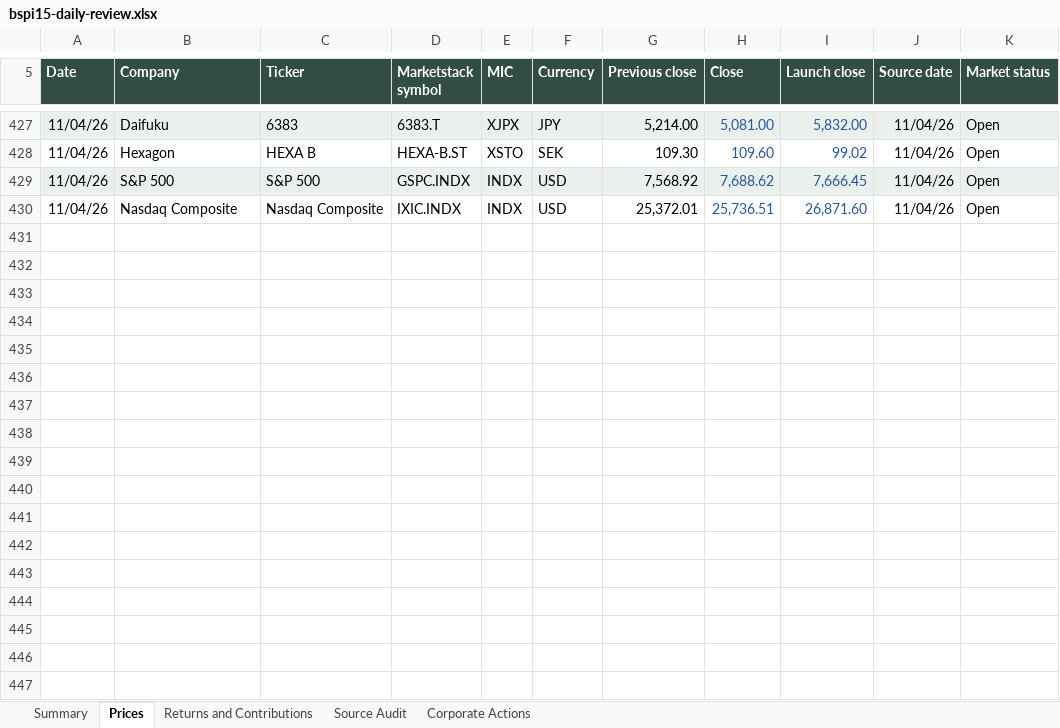
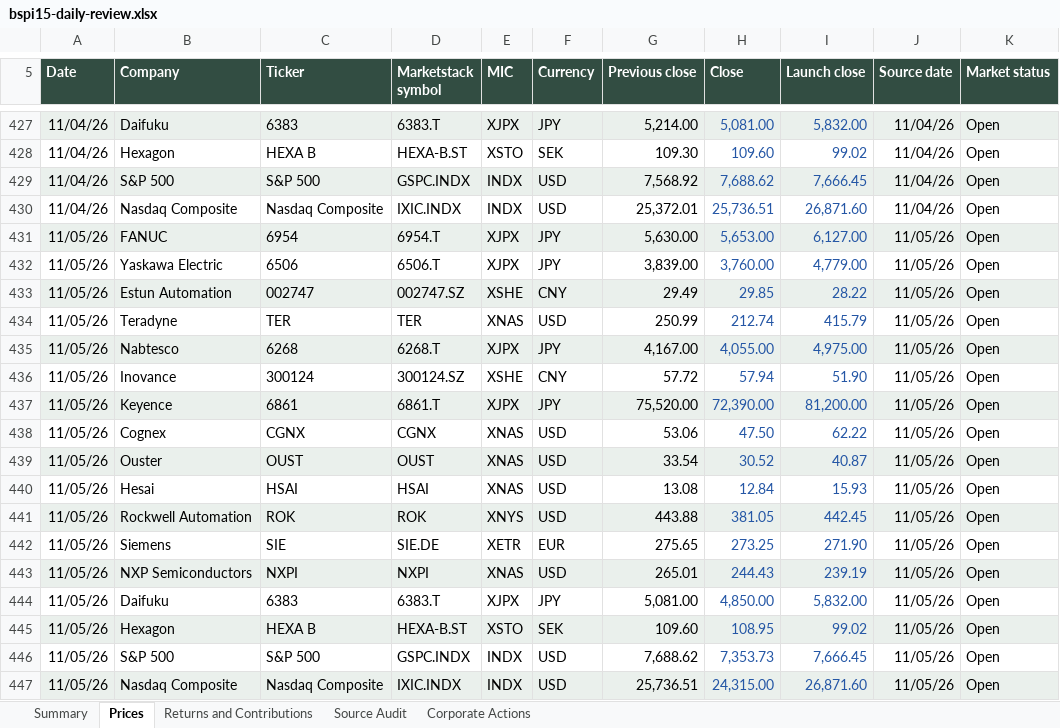
Before and after one commit to rgarci4444123/black-scarab-site, an Excel workbook: outputs/bspi15-daily-review.xlsx, sheet Prices, drawn as a sheet; only a part is shown, gaps mark what is left out; values as stored, in another font and other column widths than the file's, no borders; table styles not drawn; the diff names each change by its address in the sheet, - before the commit and + after, or states it on an @@ line.

Commit message:
Update BSPI15 for November 5, 2026
Append the complete audited closing-price row and update the cumulative
five-sheet workbook, preserved source history and website data.

Validation: 17 requested prices, 405 historical closes, both index
calculations, weights and contributions, workbook recalculation, exact
main-based typecheck and production build, targeted BSPI15 lint,
desktop/mobile rendering, eight responsive sizes and holdings CSV passed.
Preserve the approved OUST provider-MIC exception and upcoming Keyence
split review. Shared-checkout typecheck and build also pass. Repository
lint reports 23 unrelated errors and 2011 warnings, mostly in saved
audit bundles. The publication
candidate preserves current remote main, installs its locked dependencies,
and passes its production checks.

```diff
--- a/outputs/bspi15-daily-review.xlsx (sheet Prices)
+++ b/outputs/bspi15-daily-review.xlsx (sheet Prices)
+row 431: 11/05/26 | FANUC | 6954 | 6954.T | XJPX | JPY | 5,630.00 | 5,653.00 | 6,127.00 | 11/05/26 | Open
+row 432: 11/05/26 | Yaskawa Electric | 6506 | 6506.T | XJPX | JPY | 3,839.00 | 3,760.00 | 4,779.00 | 11/05/26 | Open
+row 433: 11/05/26 | Estun Automation | 002747 | 002747.SZ | XSHE | CNY | 29.49 | 29.85 | 28.22 | 11/05/26 | Open
+row 434: 11/05/26 | Teradyne | TER | TER | XNAS | USD | 250.99 | 212.74 | 415.79 | 11/05/26 | Open
+row 435: 11/05/26 | Nabtesco | 6268 | 6268.T | XJPX | JPY | 4,167.00 | 4,055.00 | 4,975.00 | 11/05/26 | Open
+row 436: 11/05/26 | Inovance | 300124 | 300124.SZ | XSHE | CNY | 57.72 | 57.94 | 51.90 | 11/05/26 | Open
+row 437: 11/05/26 | Keyence | 6861 | 6861.T | XJPX | JPY | 75,520.00 | 72,390.00 | 81,200.00 | 11/05/26 | Open
+row 438: 11/05/26 | Cognex | CGNX | CGNX | XNAS | USD | 53.06 | 47.50 | 62.22 | 11/05/26 | Open
+row 439: 11/05/26 | Ouster | OUST | OUST | XNAS | USD | 33.54 | 30.52 | 40.87 | 11/05/26 | Open
+row 440: 11/05/26 | Hesai | HSAI | HSAI | XNAS | USD | 13.08 | 12.84 | 15.93 | 11/05/26 | Open
+row 441: 11/05/26 | Rockwell Automation | ROK | ROK | XNYS | USD | 443.88 | 381.05 | 442.45 | 11/05/26 | Open
+row 442: 11/05/26 | Siemens | SIE | SIE.DE | XETR | EUR | 275.65 | 273.25 | 271.90 | 11/05/26 | Open
+row 443: 11/05/26 | NXP Semiconductors | NXPI | NXPI | XNAS | USD | 265.01 | 244.43 | 239.19 | 11/05/26 | Open
+row 444: 11/05/26 | Daifuku | 6383 | 6383.T | XJPX | JPY | 5,081.00 | 4,850.00 | 5,832.00 | 11/05/26 | Open
+row 445: 11/05/26 | Hexagon | HEXA B | HEXA-B.ST | XSTO | SEK | 109.60 | 108.95 | 99.02 | 11/05/26 | Open
+row 446: 11/05/26 | S&P 500 | S&P 500 | GSPC.INDX | INDX | USD | 7,688.62 | 7,353.73 | 7,666.45 | 11/05/26 | Open
+row 447: 11/05/26 | Nasdaq Composite | Nasdaq Composite | IXIC.INDX | INDX | USD | 25,736.51 | 24,315.00 | 26,871.60 | 11/05/26 | Open
```
Also changed, not shown: sheet Source Audit, sheet Corporate Actions, sheet Returns and Contributions, sheet Summary, 10 other files.
